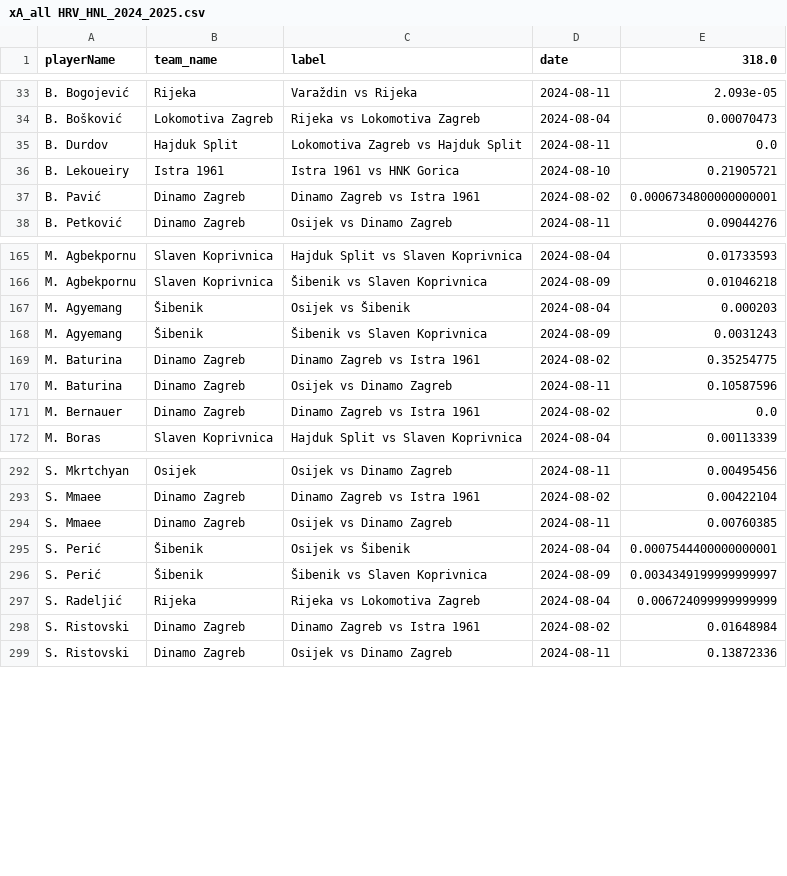
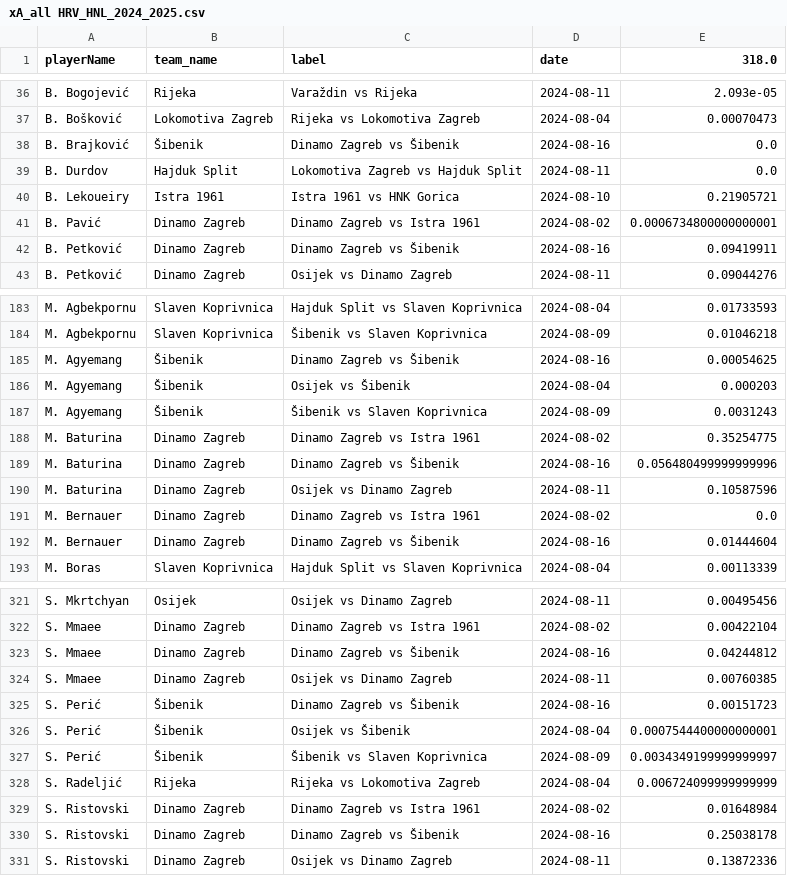
Before and after one commit to AC-Horsens/AC-Horsens-scouting, a CSV file: HRV_HNL_2024_2025/xA_all HRV_HNL_2024_2025.csv, drawn as a sheet; only a part is shown, gaps mark what is left out; the diff covers the shown part only; the diff names each change by its address in the sheet, - before the commit and + after, or states it on an @@ line.

```diff
--- a/HRV_HNL_2024_2025/xA_all HRV_HNL_2024_2025.csv
+++ b/HRV_HNL_2024_2025/xA_all HRV_HNL_2024_2025.csv
+row 38: B. Brajković | Šibenik | Dinamo Zagreb vs Šibenik | 2024-08-16 | 0.0
+row 42: B. Petković | Dinamo Zagreb | Dinamo Zagreb vs Šibenik | 2024-08-16 | 0.09419911
+row 185: M. Agyemang | Šibenik | Dinamo Zagreb vs Šibenik | 2024-08-16 | 0.00054625
+row 189: M. Baturina | Dinamo Zagreb | Dinamo Zagreb vs Šibenik | 2024-08-16 | 0.056480499999999996
+row 192: M. Bernauer | Dinamo Zagreb | Dinamo Zagreb vs Šibenik | 2024-08-16 | 0.01444604
+row 323: S. Mmaee | Dinamo Zagreb | Dinamo Zagreb vs Šibenik | 2024-08-16 | 0.04244812
+row 325: S. Perić | Šibenik | Dinamo Zagreb vs Šibenik | 2024-08-16 | 0.00151723
+row 330: S. Ristovski | Dinamo Zagreb | Dinamo Zagreb vs Šibenik | 2024-08-16 | 0.25038178
```
Also changed, not shown: 26 added rows elsewhere in this file, BEL_First_Division_A_2024_2025/pv_all BEL_First_Division_A_2024_2025.csv, BEL_First_Division_A_2024_2025/xg_all BEL_First_Division_A_2024_2025.csv, 40 other files.
